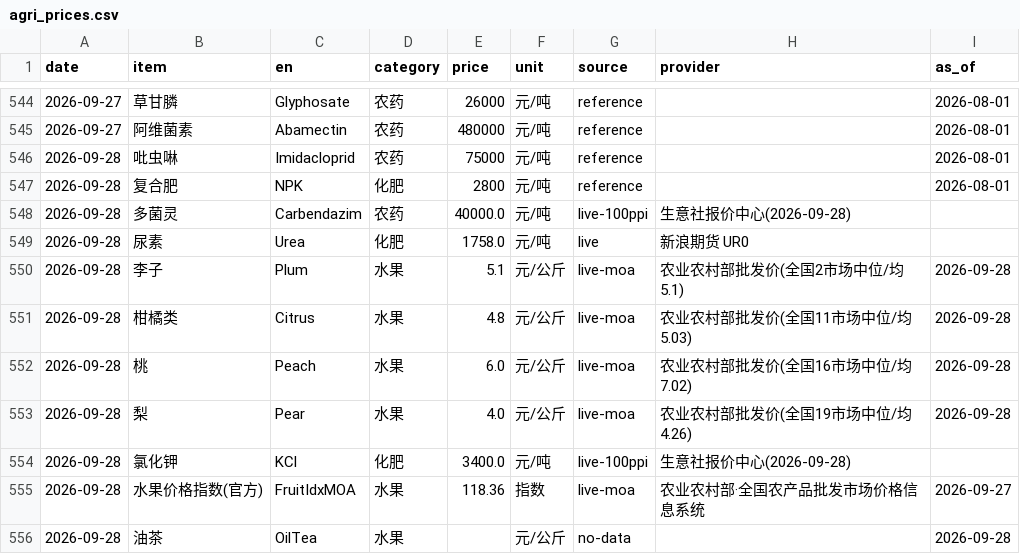
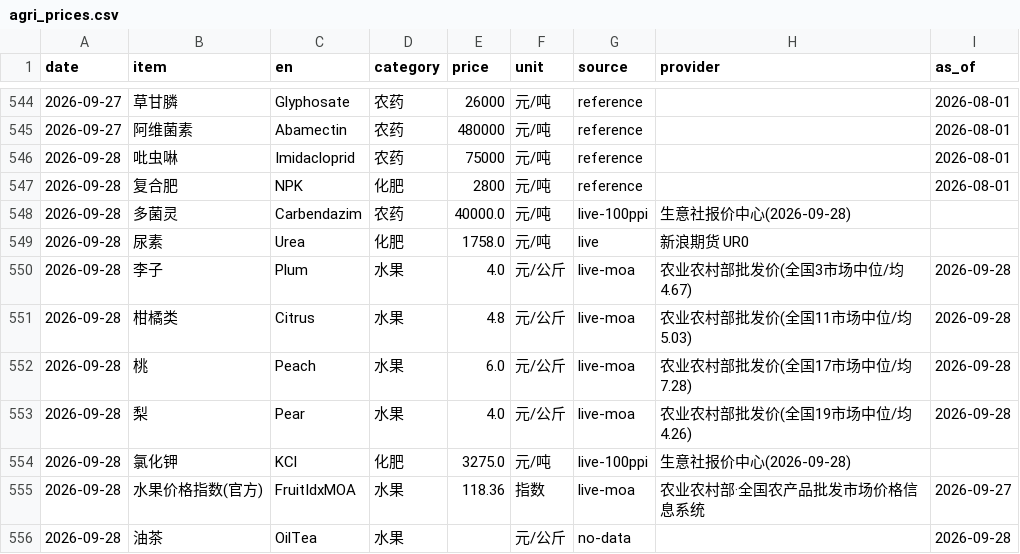
Before and after one commit to fenggg1988/agri-price-tracker, a CSV file: data/agri_prices.csv, drawn as a sheet; only a part is shown, gaps mark what is left out.

```diff
--- a/data/agri_prices.csv
+++ b/data/agri_prices.csv
@@ -549,7 +549,7 @@
 2026-09-28,尿素,Urea,化肥,1758.0,元/吨,live,新浪期货 UR0,
-2026-09-28,李子,Plum,水果,5.1,元/公斤,live-moa,农业农村部批发价(全国2市场中位/均5.1),2026-09-28
+2026-09-28,李子,Plum,水果,4.0,元/公斤,live-moa,农业农村部批发价(全国3市场中位/均4.67),2026-09-28
 2026-09-28,柑橘类,Citrus,水果,4.8,元/公斤,live-moa,农业农村部批发价(全国11市场中位/均5.03),2026-09-28
-2026-09-28,桃,Peach,水果,6.0,元/公斤,live-moa,农业农村部批发价(全国16市场中位/均7.02),2026-09-28
+2026-09-28,桃,Peach,水果,6.0,元/公斤,live-moa,农业农村部批发价(全国17市场中位/均7.28),2026-09-28
 2026-09-28,梨,Pear,水果,4.0,元/公斤,live-moa,农业农村部批发价(全国19市场中位/均4.26),2026-09-28
-2026-09-28,氯化钾,KCl,化肥,3400.0,元/吨,live-100ppi,生意社报价中心(2026-09-28),
+2026-09-28,氯化钾,KCl,化肥,3275.0,元/吨,live-100ppi,生意社报价中心(2026-09-28),
 2026-09-28,水果价格指数(官方),FruitIdxMOA,水果,118.36,指数,live-moa,农业农村部·全国农产品批发市场价格信息系统,2026-09-27
```
Also changed, not shown: 4 other files.
